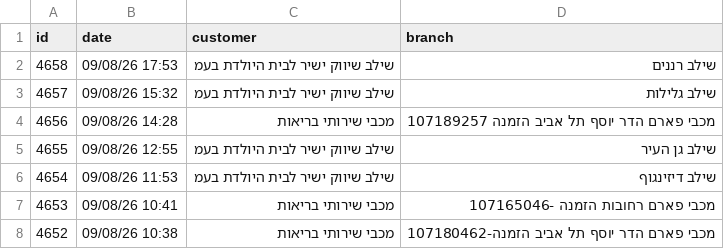
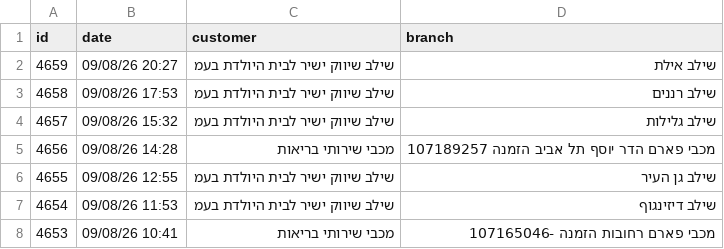
Before and after one commit to yonatan-avshalomov/-whatsapp-bot, a CSV file: senzey_data.csv, drawn as a sheet; only a part is shown; the shorter side is filled out with more unchanged rows; the diff names each change by its address in the sheet, - before the commit and + after, or states it on an @@ line.

```diff
--- a/senzey_data.csv
+++ b/senzey_data.csv
+row 2: 4659 | 09/08/26 20:27 | שילב שיווק ישיר לבית היולדת בעמ | שילב אילת
```
